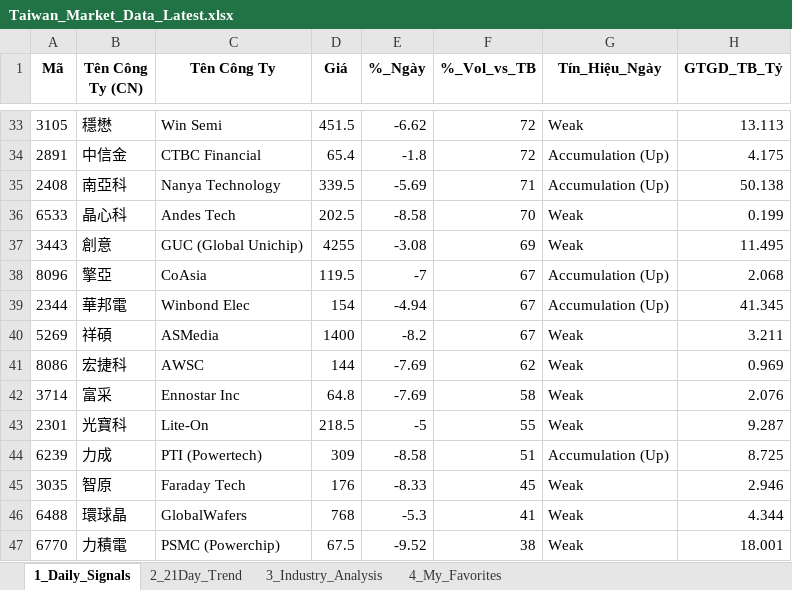
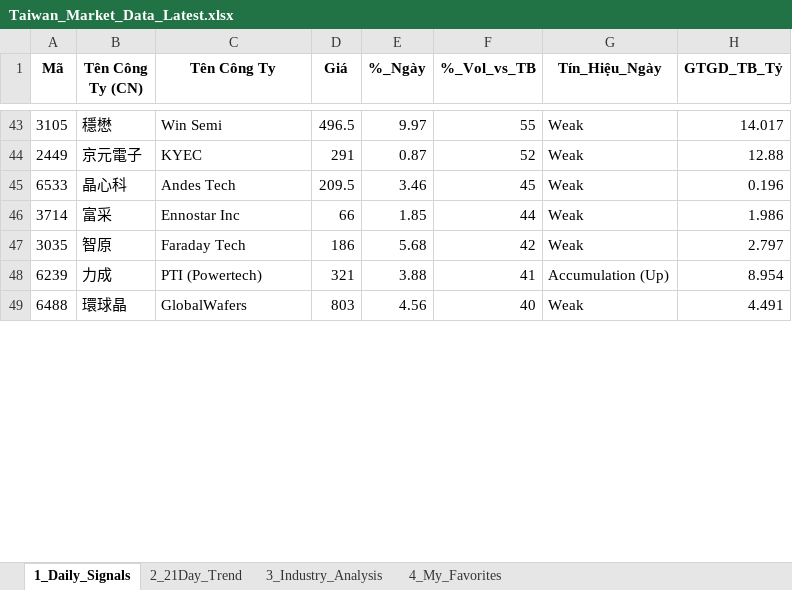
Before and after one commit to chipmoon/dashboard-tw, an Excel workbook: Taiwan_Market_Data_Latest.xlsx, sheet 1_Daily_Signals, drawn as a sheet; only a part is shown, gaps mark what is left out; values as stored, in another font and other column widths than the file's, no borders; removed rows and columns are numbered as before the commit, all else as after; the diff covers the shown part only; the diff names each change by its address in the sheet, - before the commit and + after, or states it on an @@ line.

```diff
--- a/Taiwan_Market_Data_Latest.xlsx (sheet 1_Daily_Signals)
+++ b/Taiwan_Market_Data_Latest.xlsx (sheet 1_Daily_Signals)
-D43 (Giá): 451.5
+D43 (Giá): 496.5
-E43 (%_Ngày): -6.62
+E43 (%_Ngày): 9.97
-F43 (%_Vol_vs_TB): 72
+F43 (%_Vol_vs_TB): 55
-H43 (GTGD_TB_Tỷ): 13.113
+H43 (GTGD_TB_Tỷ): 14.017
-row 34: 2891 | 中信金 | CTBC Financial | 65.4 | -1.8 | 72 | Accumulation (Up) | 4.175
-row 35: 2408 | 南亞科 | Nanya Technology | 339.5 | -5.69 | 71 | Accumulation (Up) | 50.138
+row 44: 2449 | 京元電子 | KYEC | 291 | 0.87 | 52 | Weak | 12.88
-D45 (Giá): 202.5
+D45 (Giá): 209.5
-E45 (%_Ngày): -8.58
+E45 (%_Ngày): 3.46
-F45 (%_Vol_vs_TB): 70
+F45 (%_Vol_vs_TB): 45
-H45 (GTGD_TB_Tỷ): 0.199
+H45 (GTGD_TB_Tỷ): 0.196
-row 37: 3443 | 創意 | GUC (Global Unichip) | 4255 | -3.08 | 69 | Weak | 11.495
-row 38: 8096 | 擎亞 | CoAsia | 119.5 | -7 | 67 | Accumulation (Up) | 2.068
-row 39: 2344 | 華邦電 | Winbond Elec | 154 | -4.94 | 67 | Accumulation (Up) | 41.345
-row 40: 5269 | 祥碩 | ASMedia | 1400 | -8.2 | 67 | Weak | 3.211
-row 41: 8086 | 宏捷科 | AWSC | 144 | -7.69 | 62 | Weak | 0.969
-D46 (Giá): 64.8
+D46 (Giá): 66
-E46 (%_Ngày): -7.69
+E46 (%_Ngày): 1.85
-F46 (%_Vol_vs_TB): 58
+F46 (%_Vol_vs_TB): 44
-H46 (GTGD_TB_Tỷ): 2.076
+H46 (GTGD_TB_Tỷ): 1.986
-row 43: 2301 | 光寶科 | Lite-On | 218.5 | -5 | 55 | Weak | 9.287
-row 44: 6239 | 力成 | PTI (Powertech) | 309 | -8.58 | 51 | Accumulation (Up) | 8.725
-D47 (Giá): 176
+D47 (Giá): 186
-E47 (%_Ngày): -8.33
+E47 (%_Ngày): 5.68
-F47 (%_Vol_vs_TB): 45
+F47 (%_Vol_vs_TB): 42
-H47 (GTGD_TB_Tỷ): 2.946
+H47 (GTGD_TB_Tỷ): 2.797
+row 48: 6239 | 力成 | PTI (Powertech) | 321 | 3.88 | 41 | Accumulation (Up) | 8.954
-D49 (Giá): 768
+D49 (Giá): 803
-E49 (%_Ngày): -5.3
+E49 (%_Ngày): 4.56
-F49 (%_Vol_vs_TB): 41
+F49 (%_Vol_vs_TB): 40
-H49 (GTGD_TB_Tỷ): 4.344
+H49 (GTGD_TB_Tỷ): 4.491
-row 47: 6770 | 力積電 | PSMC (Powerchip) | 67.5 | -9.52 | 38 | Weak | 18.001
```
Also changed, not shown: 31 added rows, 23 removed rows and 56 edited cells elsewhere in this sheet, sheet 2_21Day_Trend, sheet 3_Industry_Analysis, sheet 4_My_Favorites.
